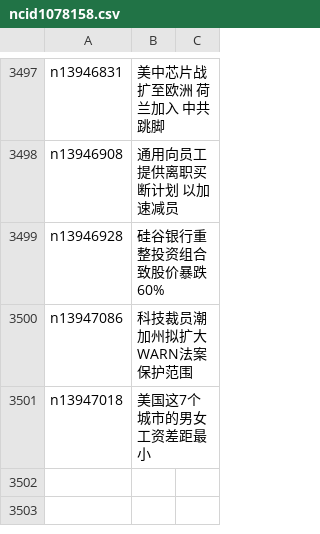
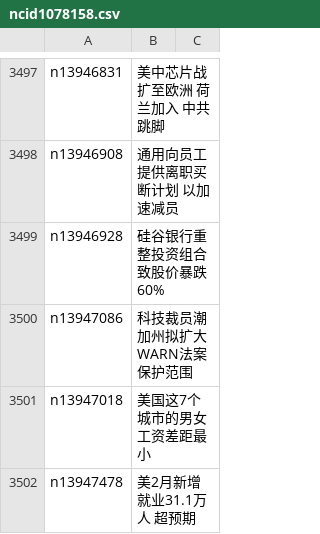
Before and after one commit to epic-marker/epoch-news, a CSV file: indexes/ncid1078158.csv, drawn as a sheet; only a part is shown, gaps mark what is left out; the diff names each change by its address in the sheet, - before the commit and + after, or states it on an @@ line.

```diff
--- a/indexes/ncid1078158.csv
+++ b/indexes/ncid1078158.csv
+row 3502: n13947478 | 美2月新增就业31.1万人 超预期
```
Also changed, not shown: indexes/ncid1078160.csv, indexes/ncid277.csv, 39 other files.
